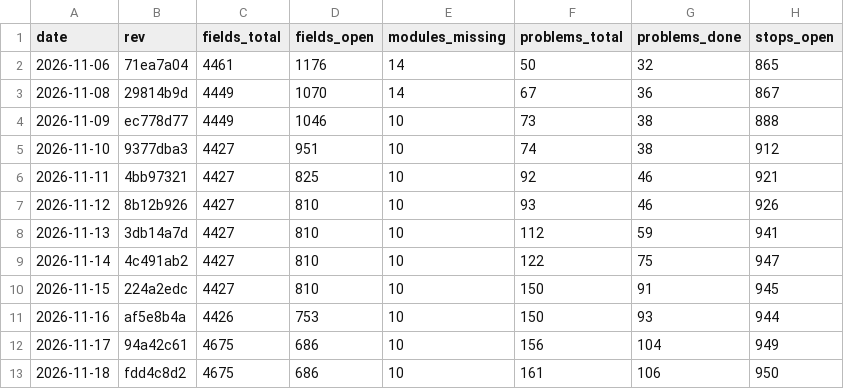
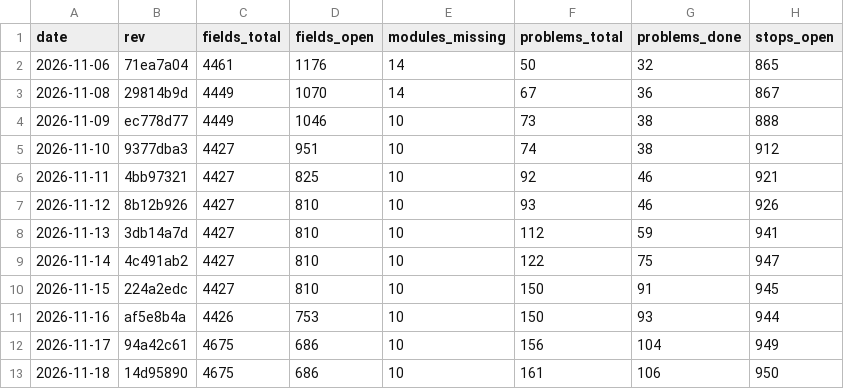
Before and after one commit to Bolebey/openbfme-godot, a TSV file: docs/ennorath/PROGRESS.tsv, drawn as a sheet; only a part is shown; the diff names each change by its address in the sheet, - before the commit and + after, or states it on an @@ line.

```diff
--- a/docs/ennorath/PROGRESS.tsv
+++ b/docs/ennorath/PROGRESS.tsv
-B13 (rev): fdd4c8d2
+B13 (rev): 14d95890
```
Also changed, not shown: 3 other files.
